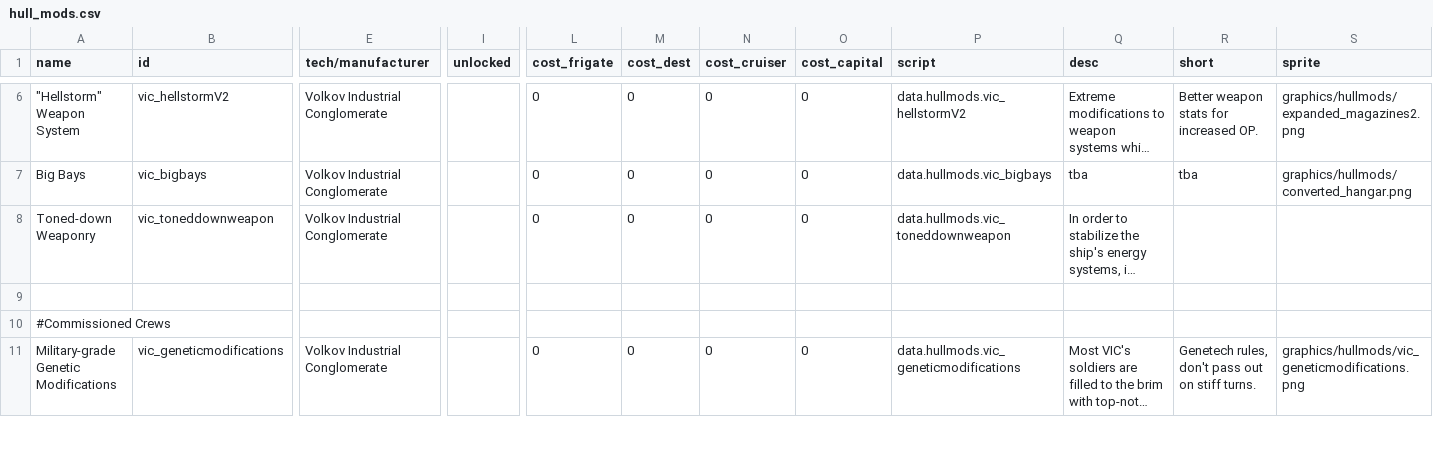
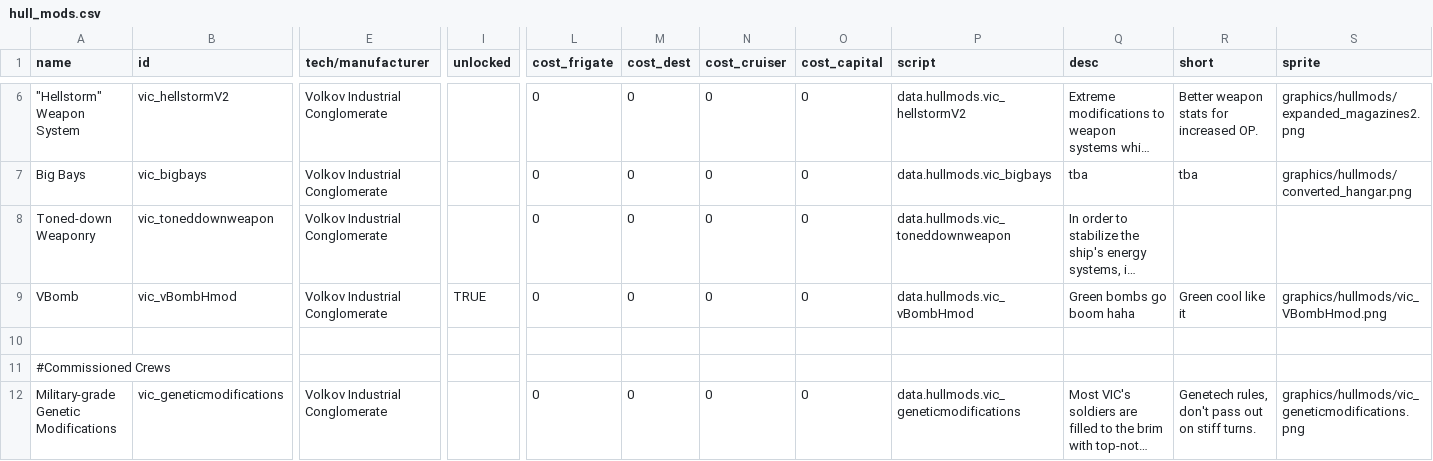
Before and after one commit to AstaratStarsector/VIC, a CSV file: VIC/data/hullmods/hull_mods.csv, drawn as a sheet; only a part is shown, gaps mark what is left out; long unchanged cells end in …; rows hold the shown columns only; the diff names each change by its address in the sheet, - before the commit and + after, or states it on an @@ line.

```diff
--- a/VIC/data/hullmods/hull_mods.csv
+++ b/VIC/data/hullmods/hull_mods.csv
+row 9: VBomb | vic_vBombHmod | Volkov Industrial Conglomerate | TRUE | 0 | 0 | 0 | 0 | data.hullmods.vic_vBombHmod | Green bombs go boom haha | Green cool like it | graphics/hullmods/vic_VBombHmod.png
```
Also changed, not shown: VIC/data/campaign/rules.csv, VIC/data/shipsystems/ship_systems.csv, 55 other files.
